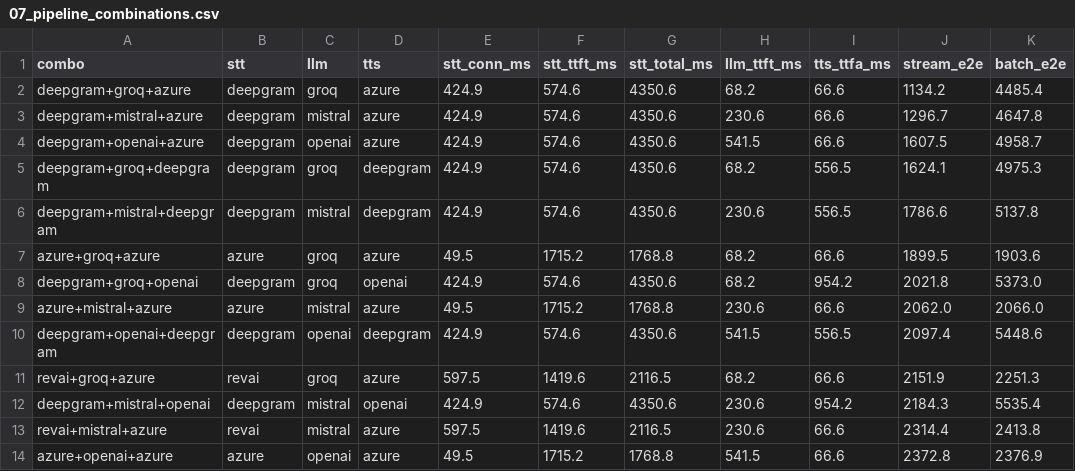
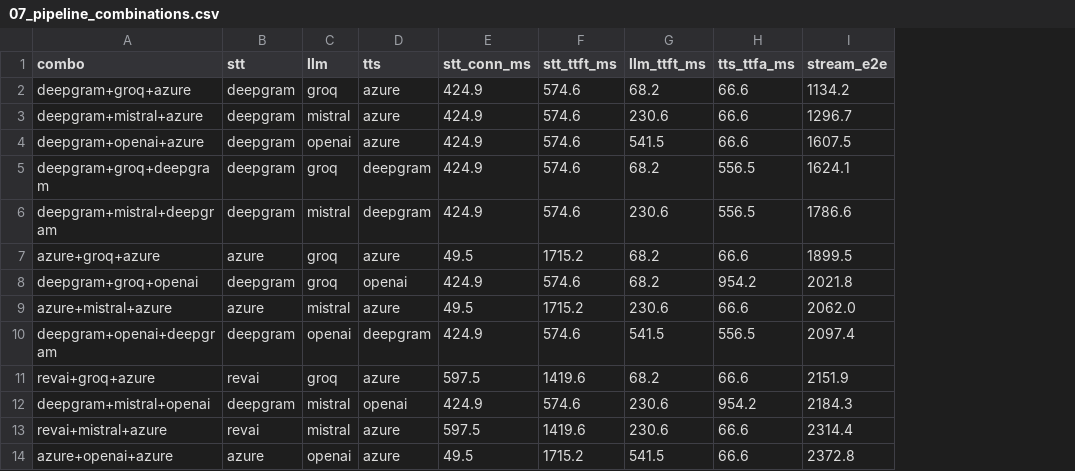
Before and after one commit to asphyxx24/bachelorThesis, a CSV file: analysis/tables/07_pipeline_combinations.csv, drawn as a sheet; only a part is shown; the diff names each change by its address in the sheet, - before the commit and + after, or states it on an @@ line.

```diff
--- a/analysis/tables/07_pipeline_combinations.csv
+++ b/analysis/tables/07_pipeline_combinations.csv
-column G (stt_total_ms), rows 2-14: 4350.6 | 4350.6 | 4350.6 | 4350.6 | 4350.6 | 1768.8 | 4350.6 | 1768.8 | 4350.6 | 2116.5 | 4350.6 | 2116.5 | 1768.8
-column K (batch_e2e), rows 2-14: 4485.4 | 4647.8 | 4958.7 | 4975.3 | 5137.8 | 1903.6 | 5373.0 | 2066.0 | 5448.6 | 2251.3 | 5535.4 | 2413.8 | 2376.9
```
Also changed, not shown: 12 other files.
